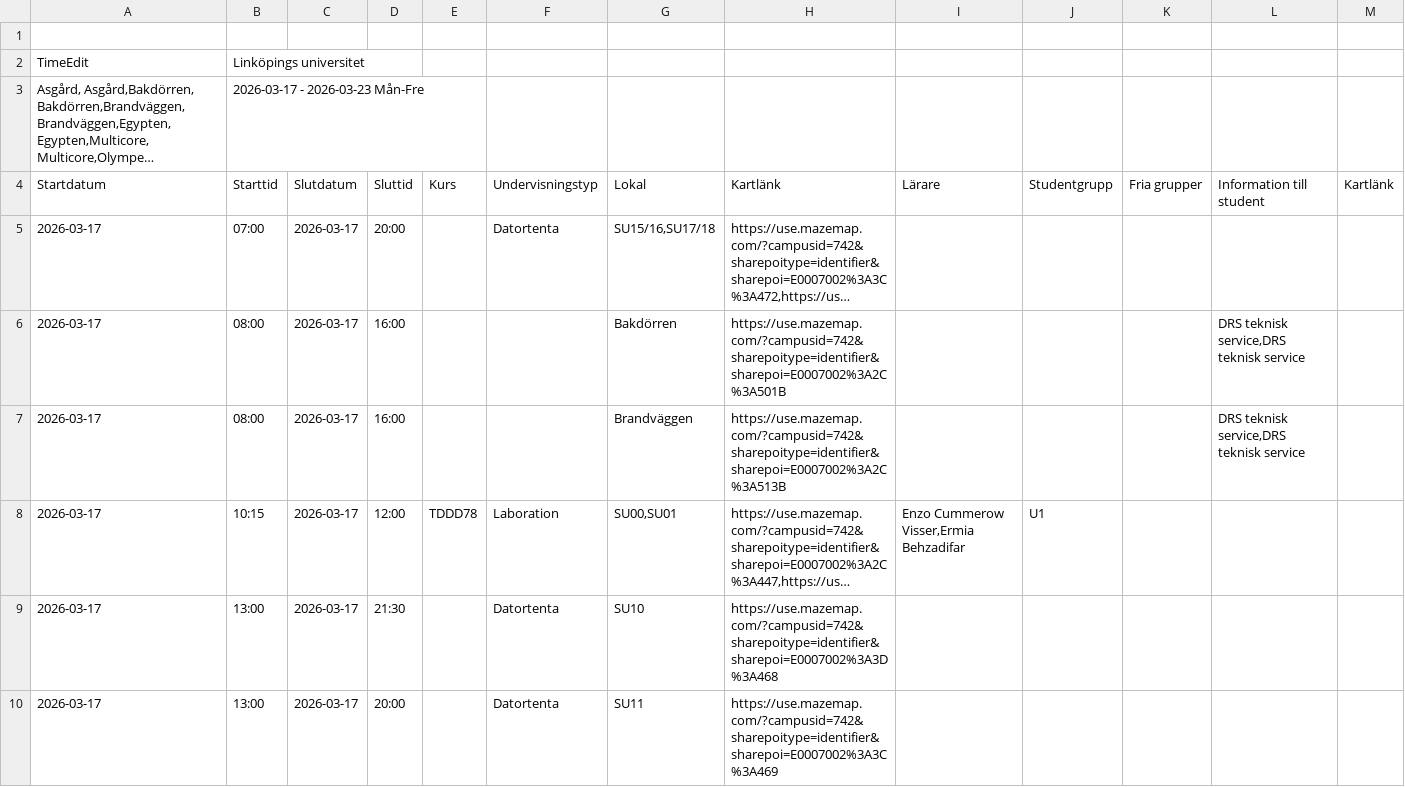
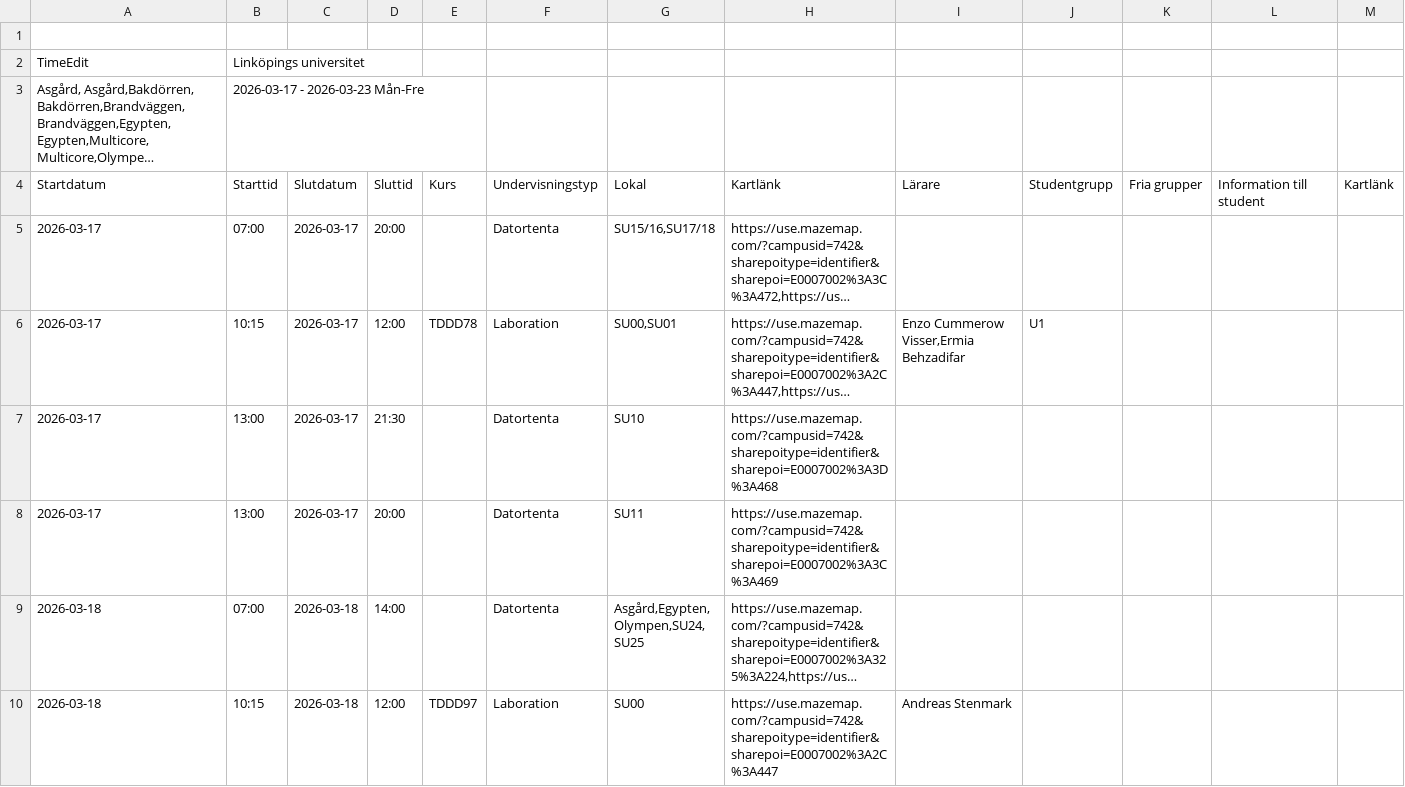
Before and after one commit to saltlakrits/saltlakrits.github.io, a CSV file: data/schedule.csv, drawn as a sheet; only a part is shown; the shorter side is filled out with more unchanged rows; long unchanged cells end in …; the diff names each change by its address in the sheet, - before the commit and + after, or states it on an @@ line.

```diff
--- a/data/schedule.csv
+++ b/data/schedule.csv
-row 6: 2026-03-17 | 08:00 | 2026-03-17 | 16:00 |  |  | Bakdörren | https://use.mazemap.com/?campusid=742&sharepoitype=identifier&sharepoi=E0007002%3A2C%3A501B |  |  |  | DRS teknisk service,DRS teknisk service
-row 7: 2026-03-17 | 08:00 | 2026-03-17 | 16:00 |  |  | Brandväggen | https://use.mazemap.com/?campusid=742&sharepoitype=identifier&sharepoi=E0007002%3A2C%3A513B |  |  |  | DRS teknisk service,DRS teknisk service
```
